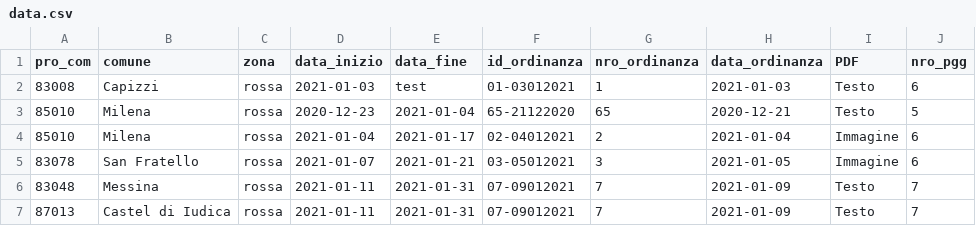
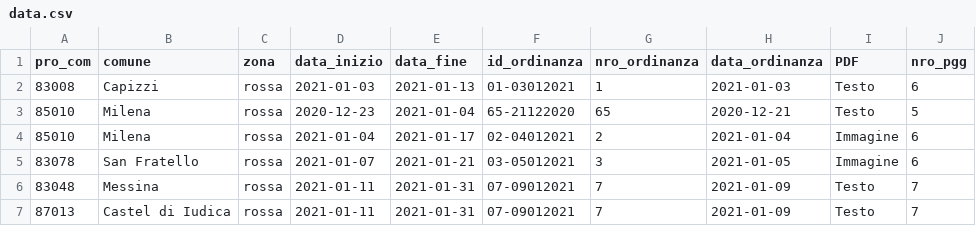
Before and after one commit to opendatasicilia/ordinanze-covid, a CSV file: data.csv, drawn as a sheet; only a part is shown; the diff names each change by its address in the sheet, - before the commit and + after, or states it on an @@ line.

```diff
--- a/data.csv
+++ b/data.csv
-E2 (data_fine): test
+E2 (data_fine): 2021-01-13
```
